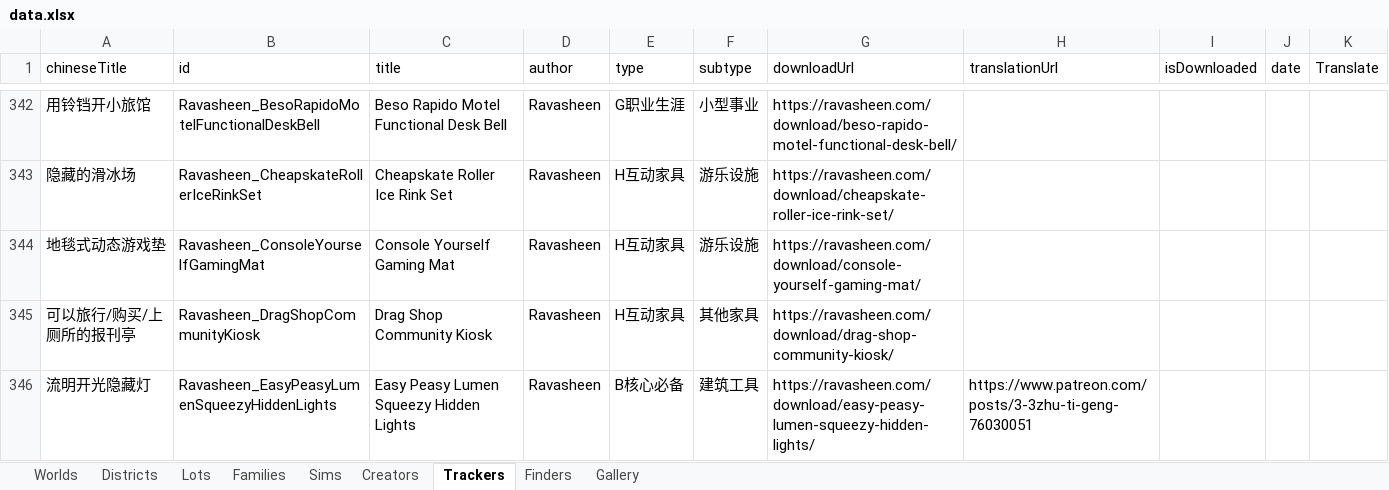
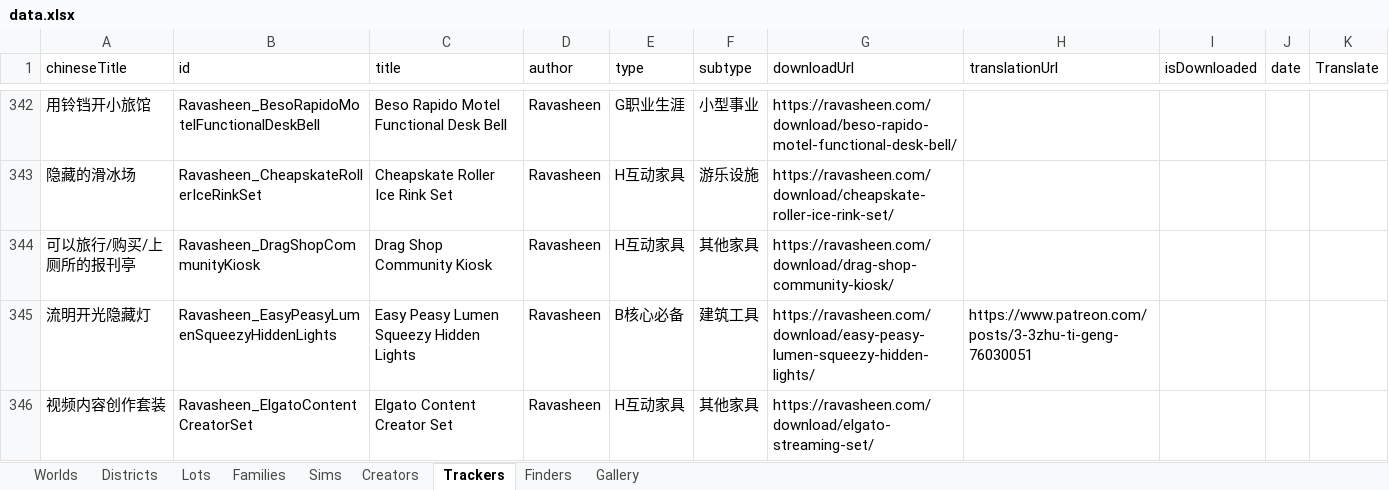
Before and after one commit to fangxrr/sims, an Excel workbook: public/data.xlsx, sheet Trackers, drawn as a sheet; only a part is shown, gaps mark what is left out; the shorter side is filled out with more unchanged rows; values as stored, in another font and other column widths than the file's, no borders; table styles not drawn; the diff names each change by its address in the sheet, - before the commit and + after, or states it on an @@ line.

Commit message:
update data

```diff
--- a/public/data.xlsx (sheet Trackers)
+++ b/public/data.xlsx (sheet Trackers)
-row 344: 地毯式动态游戏垫 | Ravasheen_ConsoleYourselfGamingMat | Console Yourself Gaming Mat | Ravasheen | H互动家具 | 游乐设施 | https://ravasheen.com/download/console-yourself-gaming-mat/
```
Also changed, not shown: 1 other file.
